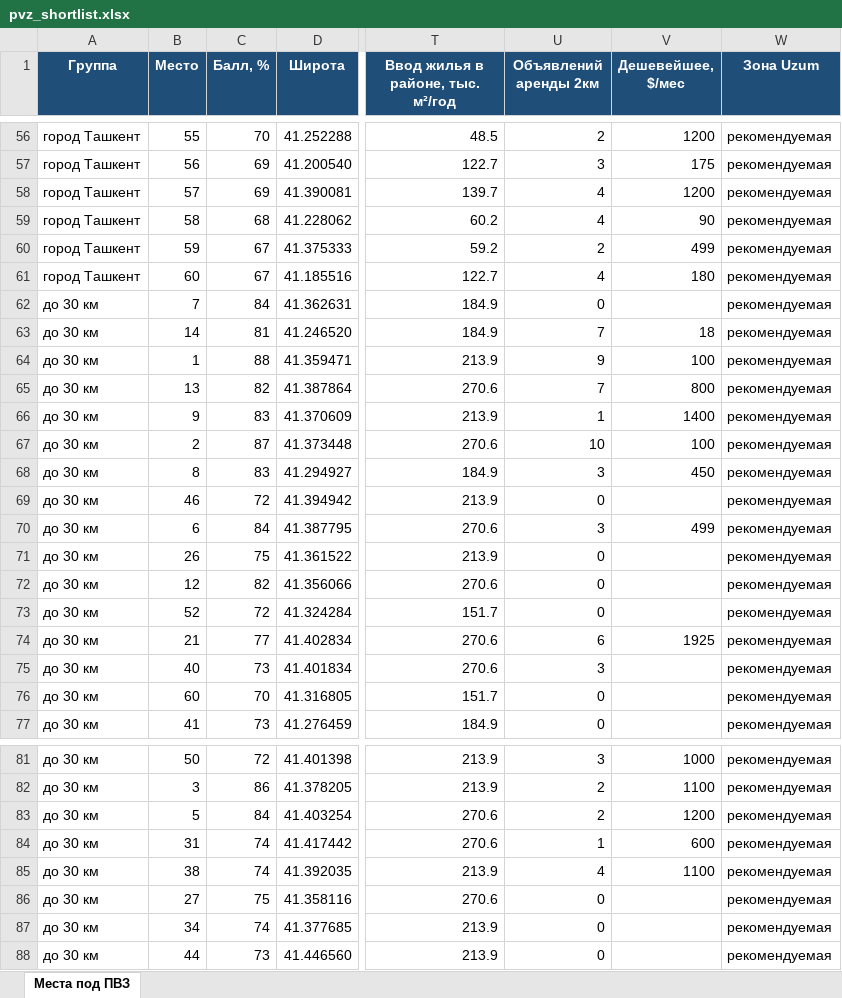
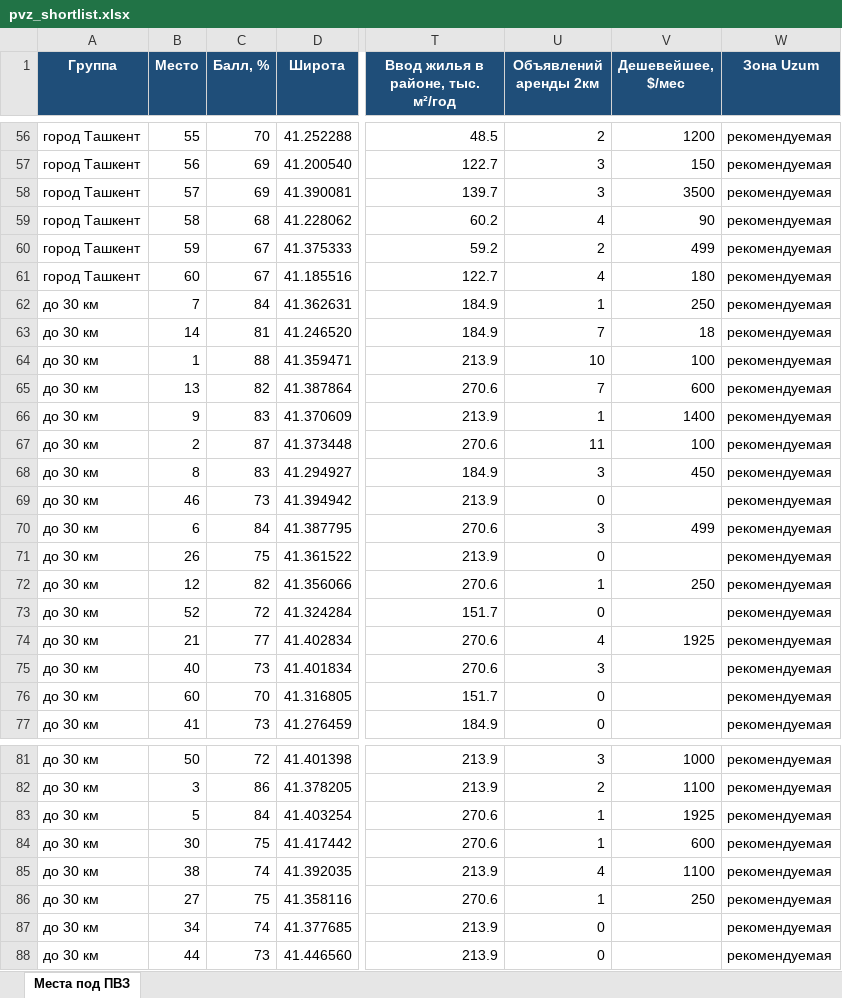
Before and after one commit to ivankorotaev777/map-, an Excel workbook: data/pvz_shortlist.xlsx, sheet Места под ПВЗ, drawn as a sheet; only a part is shown, gaps mark what is left out; values as stored, in another font and other column widths than the file's, no borders; the diff covers the shown part only; the diff names each change by its address in the sheet, - before the commit and + after, or states it on an @@ line.

```diff
--- a/data/pvz_shortlist.xlsx (sheet Места под ПВЗ)
+++ b/data/pvz_shortlist.xlsx (sheet Места под ПВЗ)
-V57 (Дешевейшее, $/мес): 175
+V57 (Дешевейшее, $/мес): 150
-U58 (Объявлений аренды 2км): 4
+U58 (Объявлений аренды 2км): 3
-V58 (Дешевейшее, $/мес): 1200
+V58 (Дешевейшее, $/мес): 3500
-U62 (Объявлений аренды 2км): 0
+U62 (Объявлений аренды 2км): 1
-V62 (Дешевейшее, $/мес): (empty)
+V62 (Дешевейшее, $/мес): 250
-U64 (Объявлений аренды 2км): 9
+U64 (Объявлений аренды 2км): 10
-V65 (Дешевейшее, $/мес): 800
+V65 (Дешевейшее, $/мес): 600
-U67 (Объявлений аренды 2км): 10
+U67 (Объявлений аренды 2км): 11
-C69 (Балл, %): 72
+C69 (Балл, %): 73
-U72 (Объявлений аренды 2км): 0
+U72 (Объявлений аренды 2км): 1
-V72 (Дешевейшее, $/мес): (empty)
+V72 (Дешевейшее, $/мес): 250
-U74 (Объявлений аренды 2км): 6
+U74 (Объявлений аренды 2км): 4
-U83 (Объявлений аренды 2км): 2
+U83 (Объявлений аренды 2км): 1
-V83 (Дешевейшее, $/мес): 1200
+V83 (Дешевейшее, $/мес): 1925
-B84 (Место): 31
+B84 (Место): 30
-C84 (Балл, %): 74
+C84 (Балл, %): 75
-U86 (Объявлений аренды 2км): 0
+U86 (Объявлений аренды 2км): 1
-V86 (Дешевейшее, $/мес): (empty)
+V86 (Дешевейшее, $/мес): 250
```
Also changed, not shown: 2 added rows, 2 removed rows and 63 edited cells elsewhere in this sheet, 3 other files.
